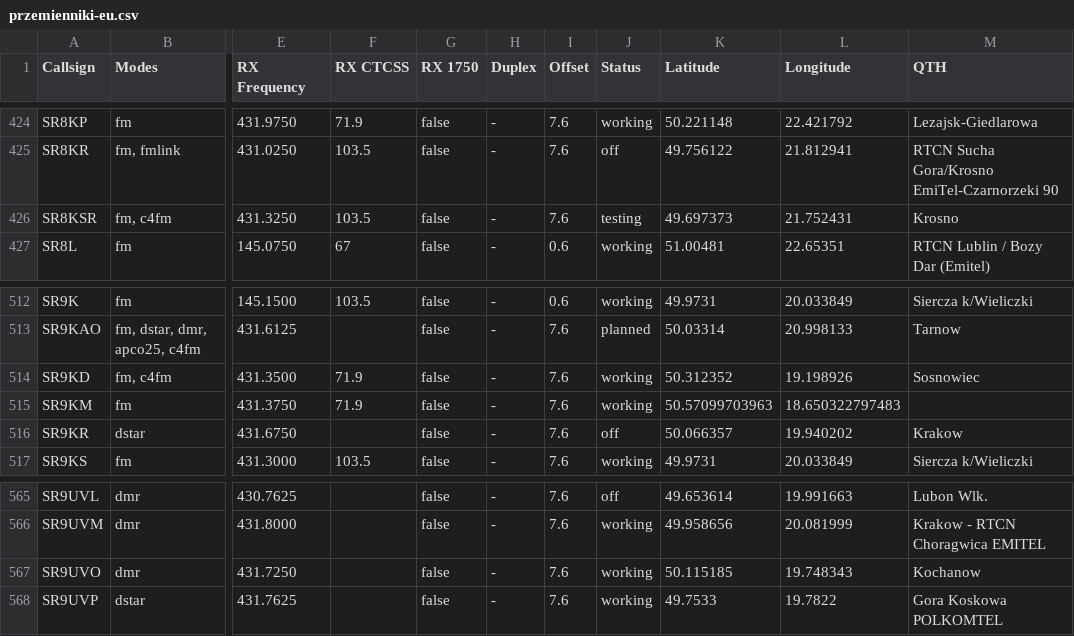
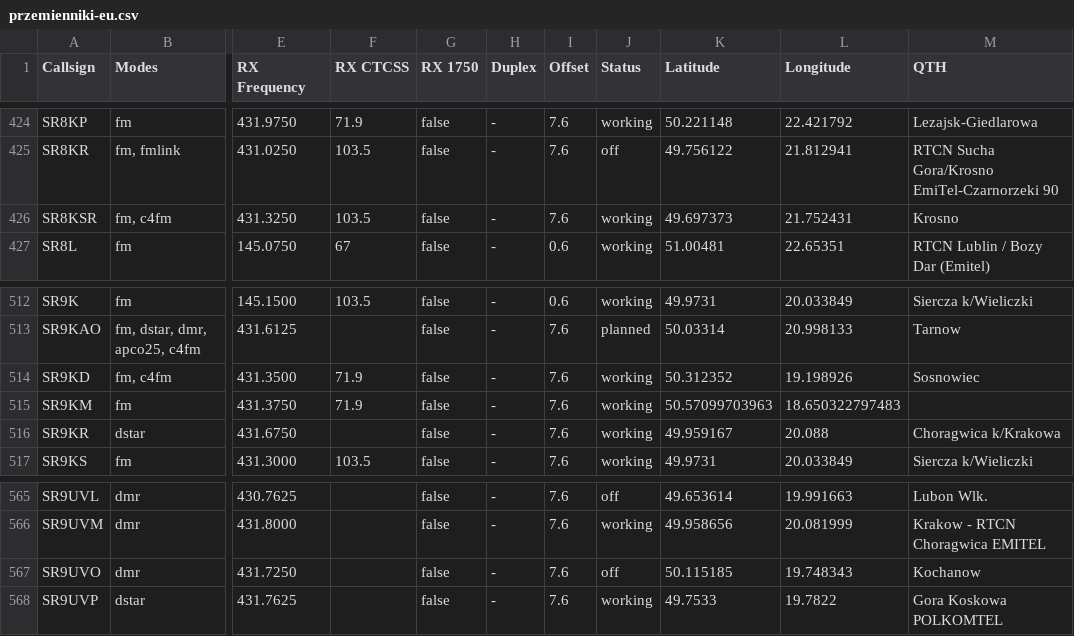
Before and after one commit to stefopl/repeaters-backup, a CSV file: backup/przemienniki-eu/CSV_Export/przemienniki-eu.csv, drawn as a sheet; only a part is shown, gaps mark what is left out; the diff names each change by its address in the sheet, - before the commit and + after, or states it on an @@ line.

```diff
--- a/backup/przemienniki-eu/CSV_Export/przemienniki-eu.csv
+++ b/backup/przemienniki-eu/CSV_Export/przemienniki-eu.csv
-J426 (Status): testing
+J426 (Status): working
-J516 (Status): off
+J516 (Status): working
-K516 (Latitude): 50.066357
+K516 (Latitude): 49.959167
-L516 (Longitude): 19.940202
+L516 (Longitude): 20.088
-M516 (QTH): Krakow
+M516 (QTH): Choragwica k/Krakowa
-J567 (Status): working
+J567 (Status): off
```
Also changed, not shown: backup/przemienniki-eu/CHIRP_CSV_Format/przemienniki-eu-chirp.csv, 6 other files.
